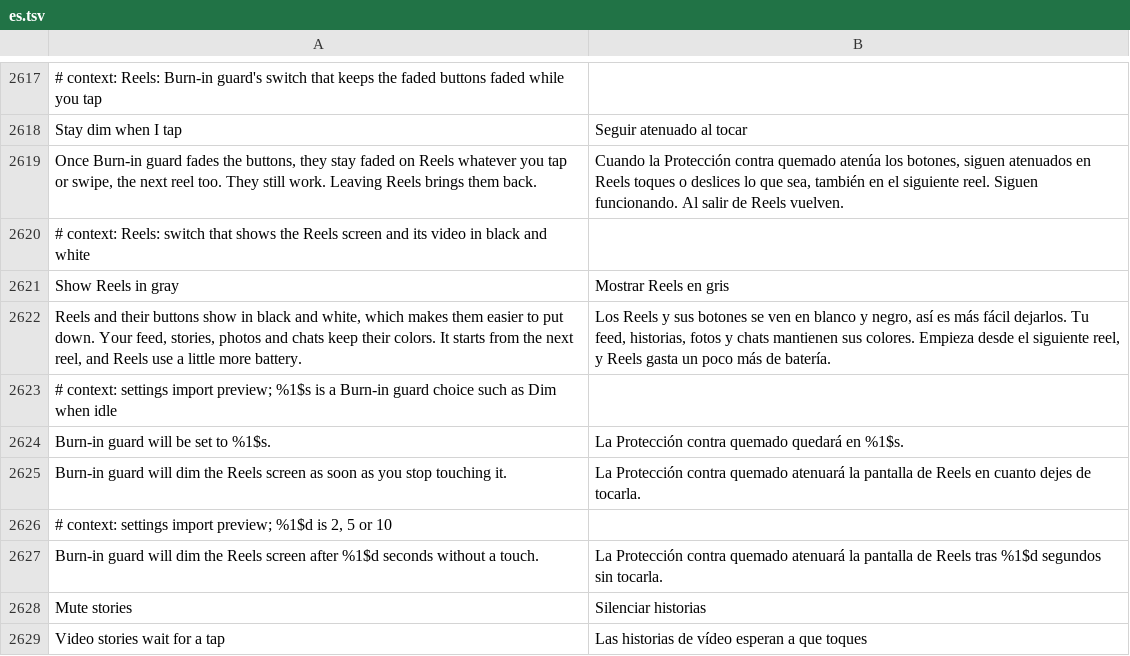
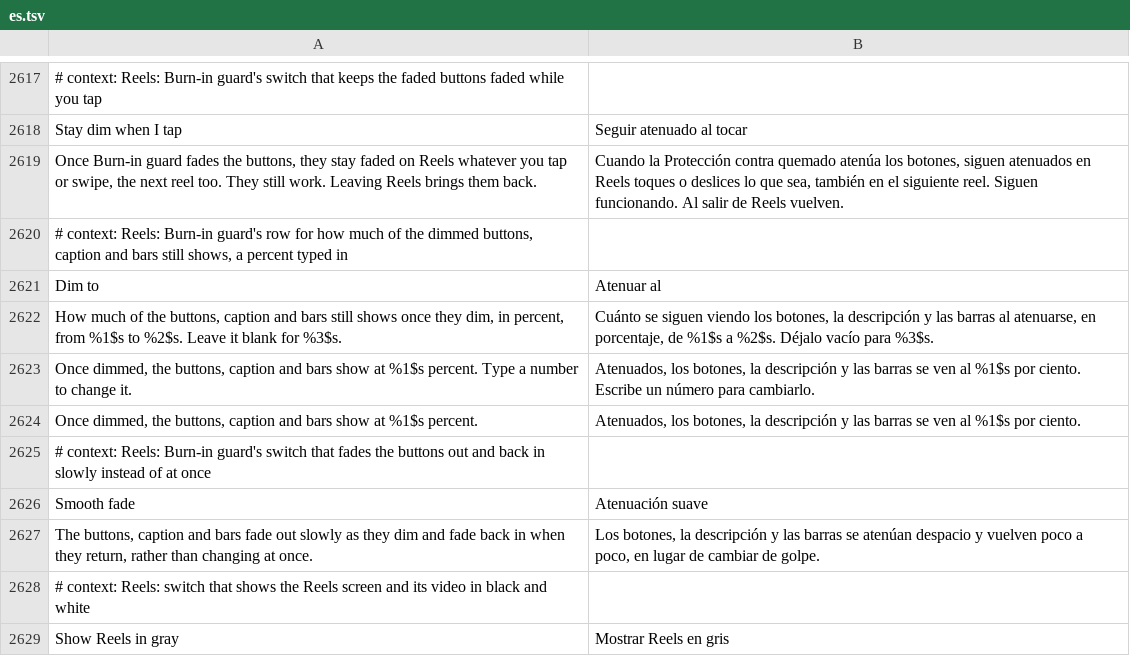
Before and after one commit to SysAdminDoc/HushFacebook, a TSV file: extensions/shared/library/src/main/l10n/es.tsv, drawn as a sheet; only a part is shown, gaps mark what is left out; the shorter side is filled out with more unchanged rows.

```diff
--- a/extensions/shared/library/src/main/l10n/es.tsv
+++ b/extensions/shared/library/src/main/l10n/es.tsv
@@ -2619,2 +2619,10 @@ Stay dim when I tap	Seguir atenuado al tocar
 Once Burn-in guard fades the buttons, they stay faded on Reels whatever you tap or swipe, the next reel too. They still work. Leaving Reels brings them back.	Cuando la Protección contra quemado atenúa los botones, siguen atenuados en Reels toques o deslices lo que sea, también en el siguiente reel. Siguen funcionando. Al salir de Reels vuelven.
+# context: Reels: Burn-in guard's row for how much of the dimmed buttons, caption and bars still shows, a percent typed in
+Dim to	Atenuar al
+How much of the buttons, caption and bars still shows once they dim, in percent, from %1$s to %2$s. Leave it blank for %3$s.	Cuánto se siguen viendo los botones, la descripción y las barras al atenuarse, en porcentaje, de %1$s a %2$s. Déjalo vacío para %3$s.
+Once dimmed, the buttons, caption and bars show at %1$s percent. Type a number to change it.	Atenuados, los botones, la descripción y las barras se ven al %1$s por ciento. Escribe un número para cambiarlo.
+Once dimmed, the buttons, caption and bars show at %1$s percent.	Atenuados, los botones, la descripción y las barras se ven al %1$s por ciento.
+# context: Reels: Burn-in guard's switch that fades the buttons out and back in slowly instead of at once
+Smooth fade	Atenuación suave
+The buttons, caption and bars fade out slowly as they dim and fade back in when they return, rather than changing at once.	Los botones, la descripción y las barras se atenúan despacio y vuelven poco a poco, en lugar de cambiar de golpe.
 # context: Reels: switch that shows the Reels screen and its video in black and white
```
Also changed, not shown: extensions/shared/library/src/main/l10n/de.tsv, extensions/shared/library/src/main/l10n/ru.tsv, 30 other files.
